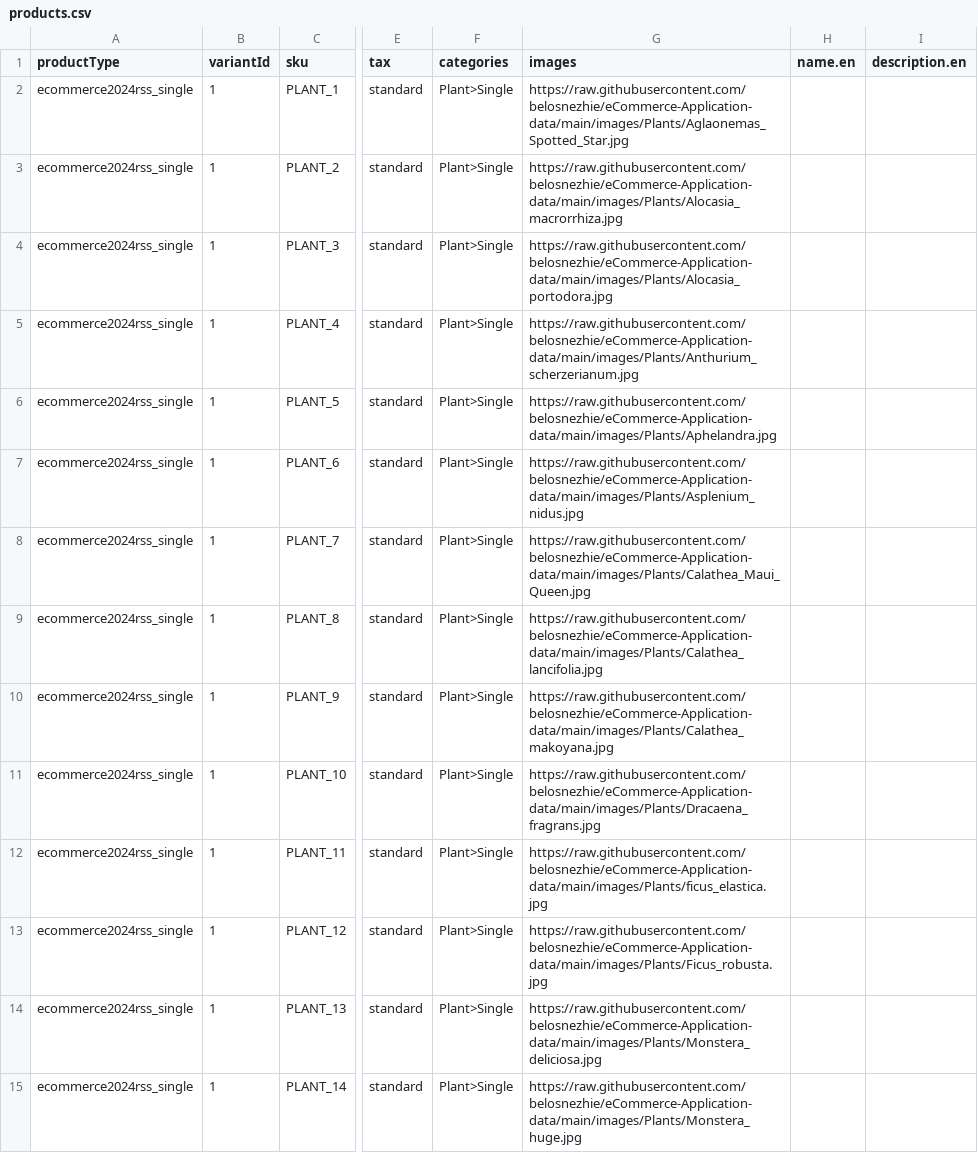
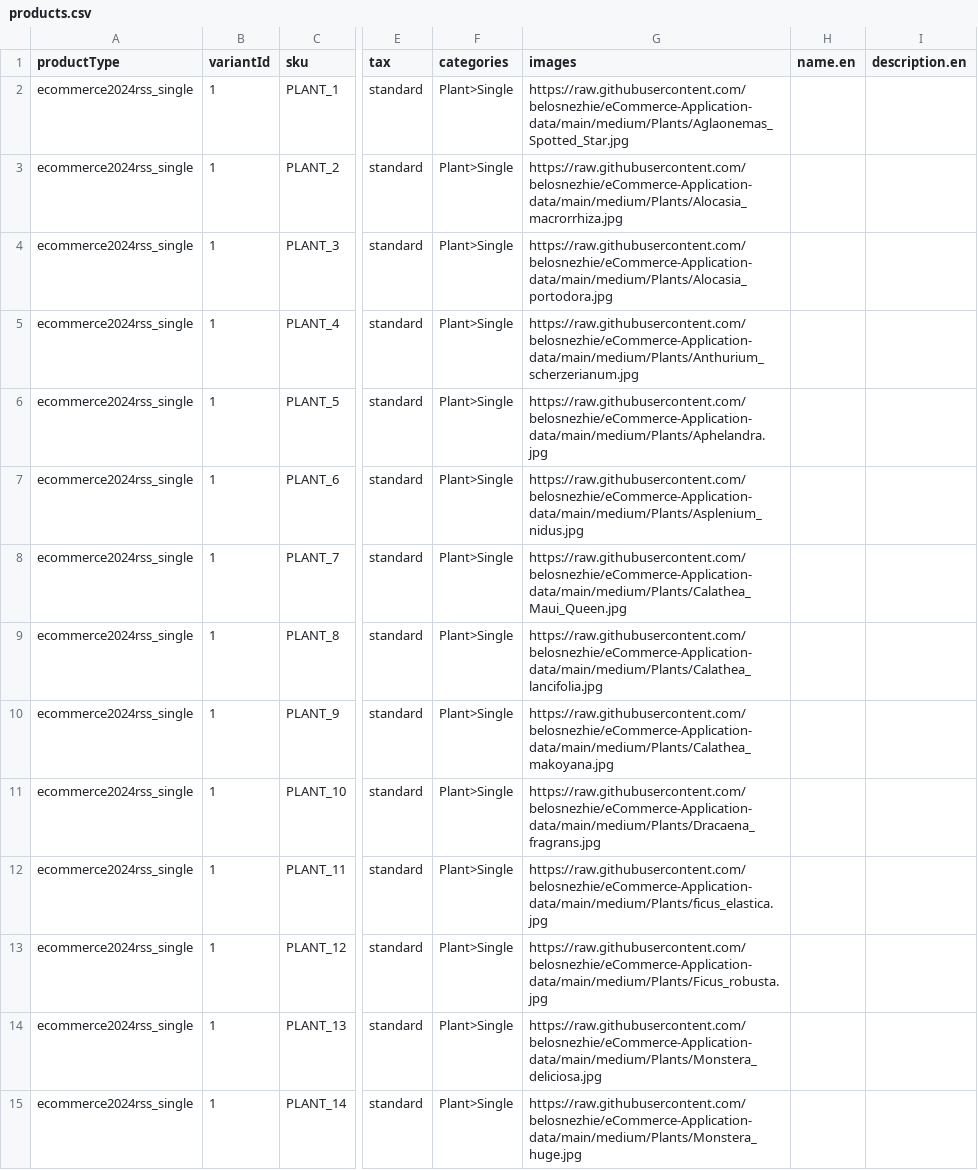
Before and after one commit to belosnezhie/commercetools-sunrise-data, a CSV file: data/plants/products.csv, drawn as a sheet; only a part is shown, gaps mark what is left out; the diff covers the shown part only; the diff names each change by its address in the sheet, - before the commit and + after, or states it on an @@ line.

Commit message:
Updates in products / tax category

```diff
--- a/data/plants/products.csv
+++ b/data/plants/products.csv
-G2 (images): https://raw.githubusercontent.com/belosnezhie/eCommerce-Application-data/main/images/Plants/Aglaonemas_Spotted_Star.jpg
+G2 (images): https://raw.githubusercontent.com/belosnezhie/eCommerce-Application-data/main/medium/Plants/Aglaonemas_Spotted_Star.jpg
-G3 (images): https://raw.githubusercontent.com/belosnezhie/eCommerce-Application-data/main/images/Plants/Alocasia_macrorrhiza.jpg
+G3 (images): https://raw.githubusercontent.com/belosnezhie/eCommerce-Application-data/main/medium/Plants/Alocasia_macrorrhiza.jpg
-G4 (images): https://raw.githubusercontent.com/belosnezhie/eCommerce-Application-data/main/images/Plants/Alocasia_portodora.jpg
+G4 (images): https://raw.githubusercontent.com/belosnezhie/eCommerce-Application-data/main/medium/Plants/Alocasia_portodora.jpg
-G5 (images): https://raw.githubusercontent.com/belosnezhie/eCommerce-Application-data/main/images/Plants/Anthurium_scherzerianum.jpg
+G5 (images): https://raw.githubusercontent.com/belosnezhie/eCommerce-Application-data/main/medium/Plants/Anthurium_scherzerianum.jpg
-G6 (images): https://raw.githubusercontent.com/belosnezhie/eCommerce-Application-data/main/images/Plants/Aphelandra.jpg
+G6 (images): https://raw.githubusercontent.com/belosnezhie/eCommerce-Application-data/main/medium/Plants/Aphelandra.jpg
-G7 (images): https://raw.githubusercontent.com/belosnezhie/eCommerce-Application-data/main/images/Plants/Asplenium_nidus.jpg
+G7 (images): https://raw.githubusercontent.com/belosnezhie/eCommerce-Application-data/main/medium/Plants/Asplenium_nidus.jpg
-G8 (images): https://raw.githubusercontent.com/belosnezhie/eCommerce-Application-data/main/images/Plants/Calathea_Maui_Queen.jpg
+G8 (images): https://raw.githubusercontent.com/belosnezhie/eCommerce-Application-data/main/medium/Plants/Calathea_Maui_Queen.jpg
-G9 (images): https://raw.githubusercontent.com/belosnezhie/eCommerce-Application-data/main/images/Plants/Calathea_lancifolia.jpg
+G9 (images): https://raw.githubusercontent.com/belosnezhie/eCommerce-Application-data/main/medium/Plants/Calathea_lancifolia.jpg
-G10 (images): https://raw.githubusercontent.com/belosnezhie/eCommerce-Application-data/main/images/Plants/Calathea_makoyana.jpg
+G10 (images): https://raw.githubusercontent.com/belosnezhie/eCommerce-Application-data/main/medium/Plants/Calathea_makoyana.jpg
-G11 (images): https://raw.githubusercontent.com/belosnezhie/eCommerce-Application-data/main/images/Plants/Dracaena_fragrans.jpg
+G11 (images): https://raw.githubusercontent.com/belosnezhie/eCommerce-Application-data/main/medium/Plants/Dracaena_fragrans.jpg
-G12 (images): https://raw.githubusercontent.com/belosnezhie/eCommerce-Application-data/main/images/Plants/ficus_elastica.jpg
+G12 (images): https://raw.githubusercontent.com/belosnezhie/eCommerce-Application-data/main/medium/Plants/ficus_elastica.jpg
-G13 (images): https://raw.githubusercontent.com/belosnezhie/eCommerce-Application-data/main/images/Plants/Ficus_robusta.jpg
+G13 (images): https://raw.githubusercontent.com/belosnezhie/eCommerce-Application-data/main/medium/Plants/Ficus_robusta.jpg
-G14 (images): https://raw.githubusercontent.com/belosnezhie/eCommerce-Application-data/main/images/Plants/Monstera_deliciosa.jpg
+G14 (images): https://raw.githubusercontent.com/belosnezhie/eCommerce-Application-data/main/medium/Plants/Monstera_deliciosa.jpg
-G15 (images): https://raw.githubusercontent.com/belosnezhie/eCommerce-Application-data/main/images/Plants/Monstera_huge.jpg
+G15 (images): https://raw.githubusercontent.com/belosnezhie/eCommerce-Application-data/main/medium/Plants/Monstera_huge.jpg
```
Also changed, not shown: 38 edited cells elsewhere in this file, 3 other files.
